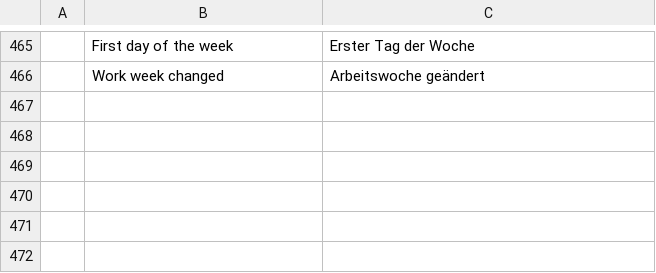
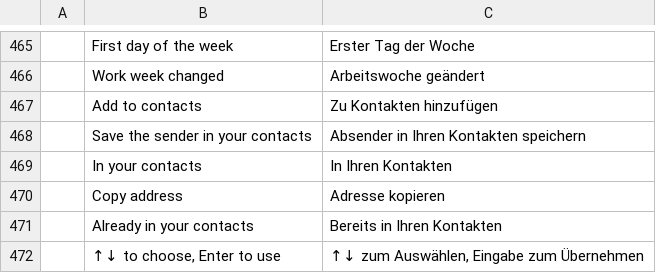
Before and after one commit to StDenis1980/ibercorreo, a TSV file: crates/ui-egui/src/i18n/de.tsv, drawn as a sheet; only a part is shown, gaps mark what is left out; the diff names each change by its address in the sheet, - before the commit and + after, or states it on an @@ line.

```diff
--- a/crates/ui-egui/src/i18n/de.tsv
+++ b/crates/ui-egui/src/i18n/de.tsv
+row 467:  | Add to contacts | Zu Kontakten hinzufügen
+row 468:  | Save the sender in your contacts | Absender in Ihren Kontakten speichern
+row 469:  | In your contacts | In Ihren Kontakten
+row 470:  | Copy address | Adresse kopieren
+row 471:  | Already in your contacts | Bereits in Ihren Kontakten
+row 472:  | ↑↓ to choose, Enter to use | ↑↓ zum Auswählen, Eingabe zum Übernehmen
```
Also changed, not shown: crates/ui-egui/src/i18n/eu.tsv, crates/ui-egui/src/i18n/fr.tsv, 21 other files.
